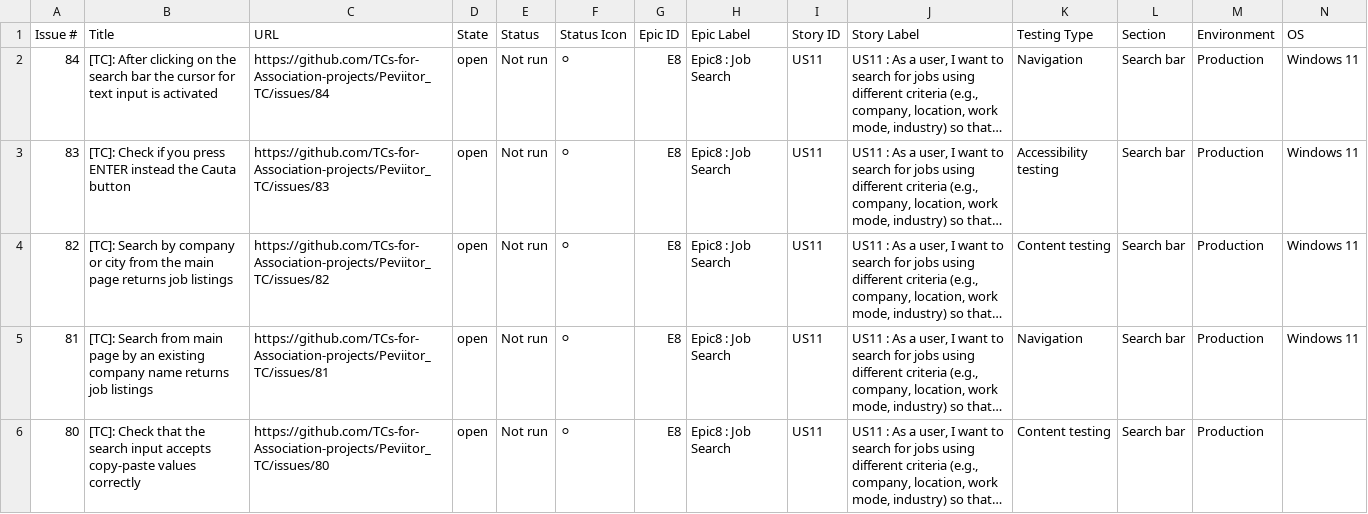
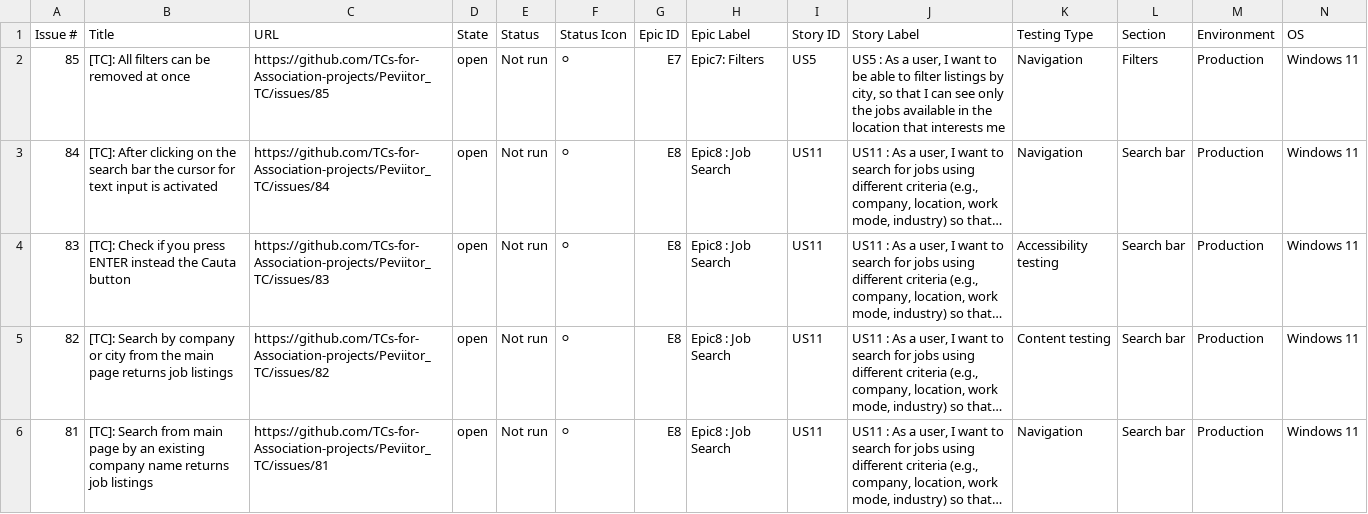
Before and after one commit to TCs-for-Association-projects/Peviitor_TC, a CSV file: docs/test-matrix.csv, drawn as a sheet; only a part is shown; the shorter side is filled out with more unchanged rows; long unchanged cells end in …; rows hold the shown columns only; the diff names each change by its address in the sheet, - before the commit and + after, or states it on an @@ line.

```diff
--- a/docs/test-matrix.csv
+++ b/docs/test-matrix.csv
+row 2: 85 | [TC]: All filters can be removed at once | https://github.com/TCs-for-Association-projects/Peviitor_TC/issues/85 | open | Not run | ⚪ | E7 | Epic7: Filters | US5 | US5 : As a user, I want to be able to filter listings by city, so that I can see only the jobs available in the location that interests me | Navigation | Filters | Production | Windows 11
```
Also changed, not shown: 2 other files.
